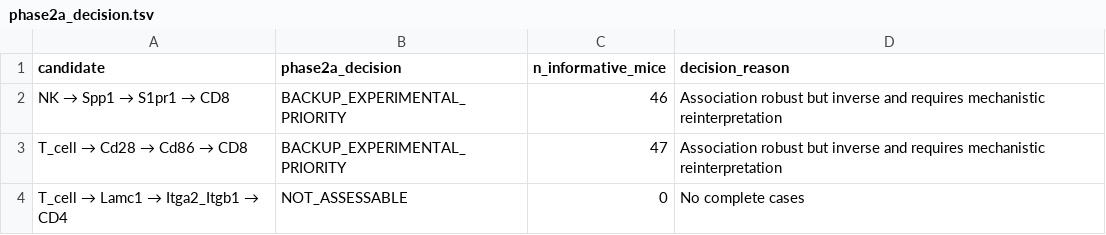
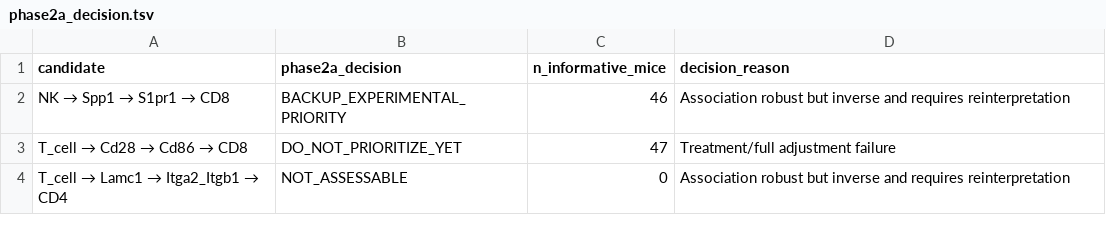
Before and after one commit to JPais7/t-cell-gse324375-phase1, a TSV file: results/phase2_validation/phase2a_decision.tsv, drawn as a sheet.

```diff
--- a/results/phase2_validation/phase2a_decision.tsv
+++ b/results/phase2_validation/phase2a_decision.tsv
@@ -1,4 +1,4 @@
 candidate	phase2a_decision	n_informative_mice	decision_reason
-NK → Spp1 → S1pr1 → CD8	BACKUP_EXPERIMENTAL_PRIORITY	46	Association robust but inverse and requires mechanistic reinterpretation
-T_cell → Cd28 → Cd86 → CD8	BACKUP_EXPERIMENTAL_PRIORITY	47	Association robust but inverse and requires mechanistic reinterpretation
-T_cell → Lamc1 → Itga2_Itgb1 → CD4	NOT_ASSESSABLE	0	No complete cases
+NK → Spp1 → S1pr1 → CD8	BACKUP_EXPERIMENTAL_PRIORITY	46	Association robust but inverse and requires reinterpretation
+T_cell → Cd28 → Cd86 → CD8	DO_NOT_PRIORITIZE_YET	47	Treatment/full adjustment failure
+T_cell → Lamc1 → Itga2_Itgb1 → CD4	NOT_ASSESSABLE	0	Association robust but inverse and requires reinterpretation
```
Also changed, not shown: results/phase2_validation/top3_comparative_evidence.tsv, results/phase2_validation/top3_condition_robustness.tsv, 2 other files.
